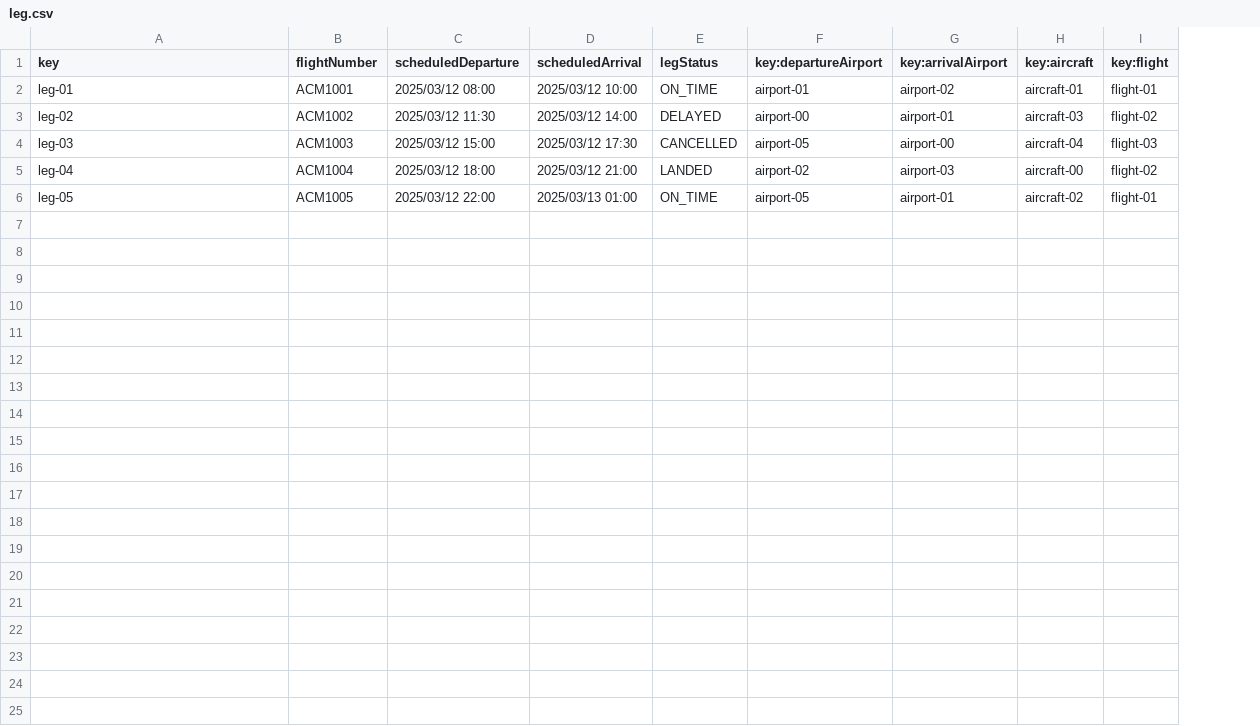
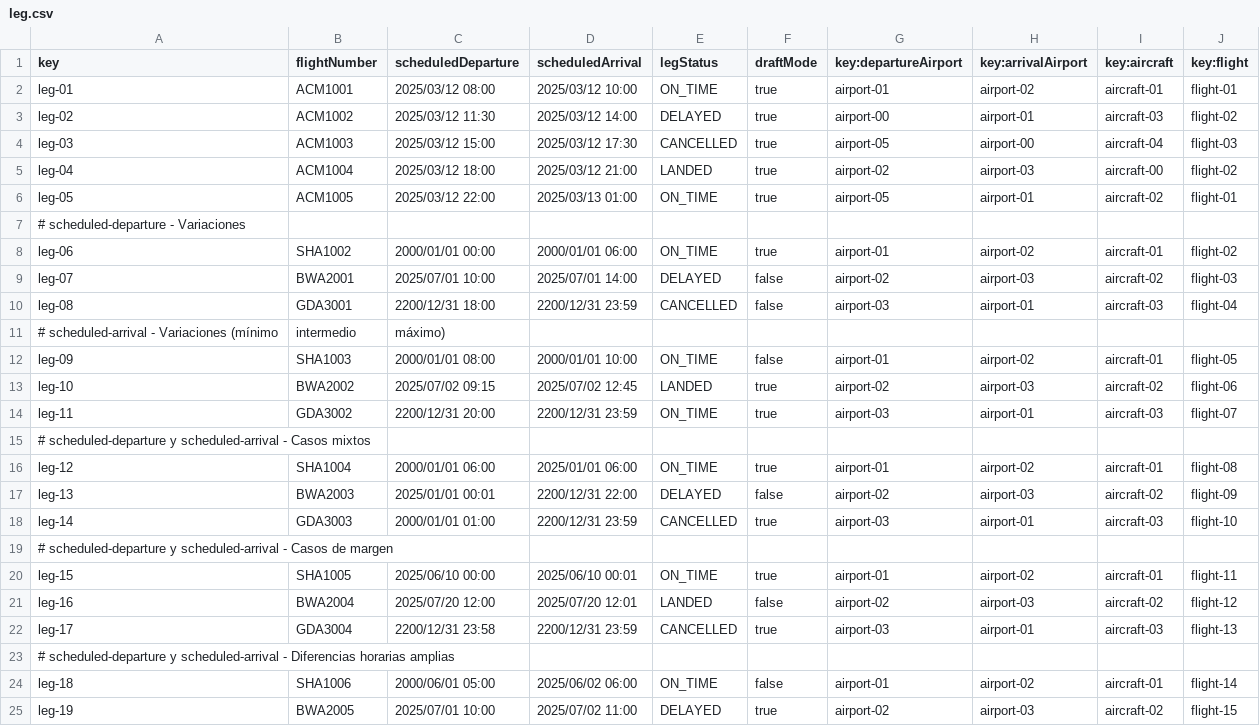
Before and after one commit to DP2-C1-046/Acme-ANS-D04, a CSV file: src/main/resources/WEB-INF/data/sample/leg.csv, drawn as a sheet; the diff names each change by its address in the sheet, - before the commit and + after, or states it on an @@ line.

```diff
--- a/src/main/resources/WEB-INF/data/sample/leg.csv
+++ b/src/main/resources/WEB-INF/data/sample/leg.csv
+column F (draftMode), rows 2-6: all true
+row 7: # scheduled-departure - Variaciones
+row 8: leg-06 | SHA1002 | 2000/01/01 00:00 | 2000/01/01 06:00 | ON_TIME | true | airport-01 | airport-02 | aircraft-01 | flight-02
+row 9: leg-07 | BWA2001 | 2025/07/01 10:00 | 2025/07/01 14:00 | DELAYED | false | airport-02 | airport-03 | aircraft-02 | flight-03
+row 10: leg-08 | GDA3001 | 2200/12/31 18:00 | 2200/12/31 23:59 | CANCELLED | false | airport-03 | airport-01 | aircraft-03 | flight-04
+row 11: # scheduled-arrival - Variaciones (mínimo | intermedio | máximo)
+row 12: leg-09 | SHA1003 | 2000/01/01 08:00 | 2000/01/01 10:00 | ON_TIME | false | airport-01 | airport-02 | aircraft-01 | flight-05
+row 13: leg-10 | BWA2002 | 2025/07/02 09:15 | 2025/07/02 12:45 | LANDED | true | airport-02 | airport-03 | aircraft-02 | flight-06
+row 14: leg-11 | GDA3002 | 2200/12/31 20:00 | 2200/12/31 23:59 | ON_TIME | true | airport-03 | airport-01 | aircraft-03 | flight-07
+row 15: # scheduled-departure y scheduled-arrival - Casos mixtos
+row 16: leg-12 | SHA1004 | 2000/01/01 06:00 | 2025/01/01 06:00 | ON_TIME | true | airport-01 | airport-02 | aircraft-01 | flight-08
+row 17: leg-13 | BWA2003 | 2025/01/01 00:01 | 2200/12/31 22:00 | DELAYED | false | airport-02 | airport-03 | aircraft-02 | flight-09
+row 18: leg-14 | GDA3003 | 2000/01/01 01:00 | 2200/12/31 23:59 | CANCELLED | true | airport-03 | airport-01 | aircraft-03 | flight-10
+row 19: # scheduled-departure y scheduled-arrival - Casos de margen
+row 20: leg-15 | SHA1005 | 2025/06/10 00:00 | 2025/06/10 00:01 | ON_TIME | true | airport-01 | airport-02 | aircraft-01 | flight-11
+row 21: leg-16 | BWA2004 | 2025/07/20 12:00 | 2025/07/20 12:01 | LANDED | false | airport-02 | airport-03 | aircraft-02 | flight-12
+row 22: leg-17 | GDA3004 | 2200/12/31 23:58 | 2200/12/31 23:59 | CANCELLED | true | airport-03 | airport-01 | aircraft-03 | flight-13
+row 23: # scheduled-departure y scheduled-arrival - Diferencias horarias amplias
+row 24: leg-18 | SHA1006 | 2000/06/01 05:00 | 2025/06/02 06:00 | ON_TIME | false | airport-01 | airport-02 | aircraft-01 | flight-14
+row 25: leg-19 | BWA2005 | 2025/07/01 10:00 | 2025/07/02 11:00 | DELAYED | true | airport-02 | airport-03 | aircraft-02 | flight-15
```
Also changed, not shown: src/main/resources/WEB-INF/data/sample/aircraft.csv, src/main/resources/WEB-INF/data/sample/airline.csv, 3 other files.
